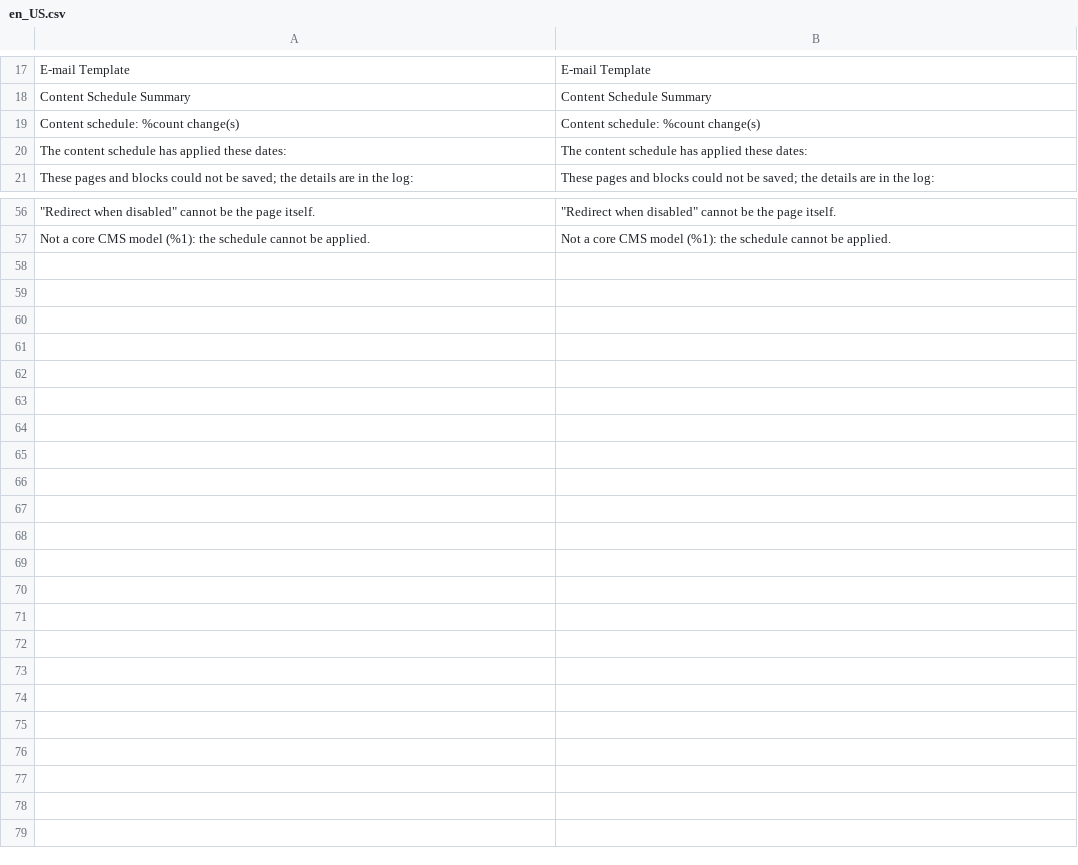
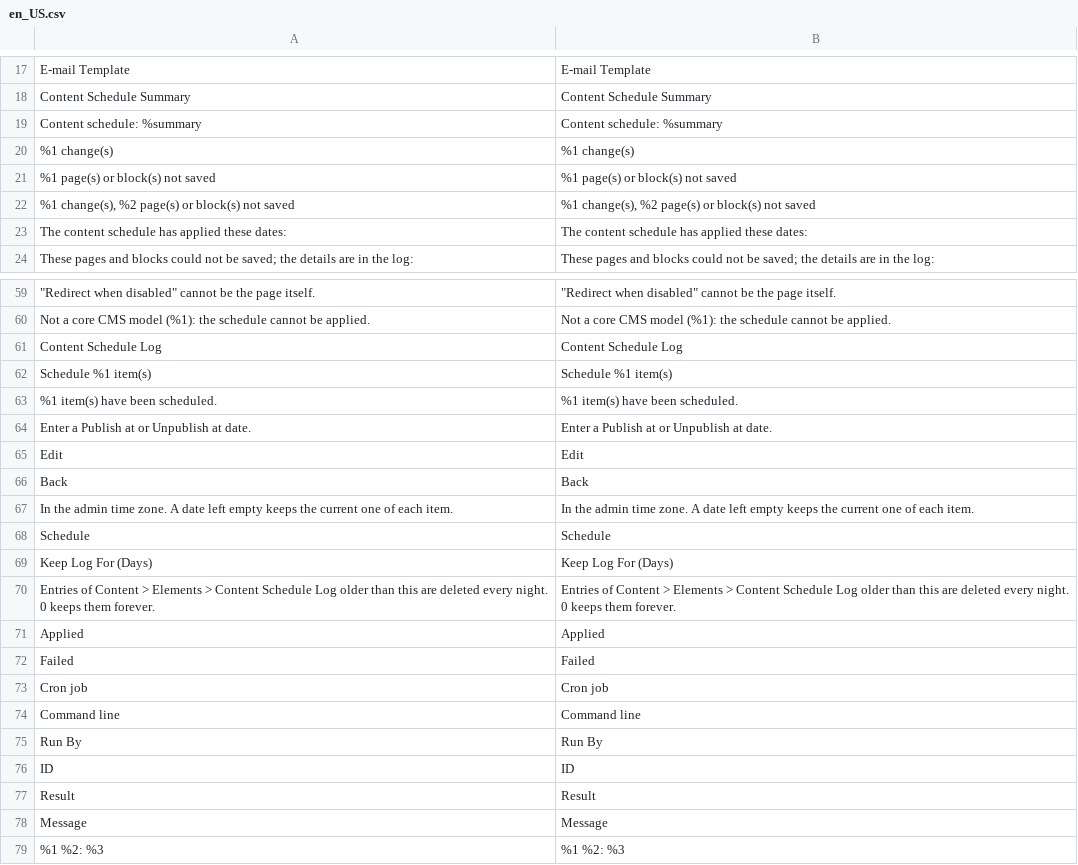
Before and after one commit to mage-os-lab/module-content-schedule, a CSV file: i18n/en_US.csv, drawn as a sheet; only a part is shown, gaps mark what is left out; removed rows and columns are numbered as before the commit, all else as after; the diff names each change by its address in the sheet, - before the commit and + after, or states it on an @@ line.

```diff
--- a/i18n/en_US.csv
+++ b/i18n/en_US.csv
-row 19: Content schedule: %count change(s) | Content schedule: %count change(s)
+row 19: Content schedule: %summary | Content schedule: %summary
+row 20: %1 change(s) | %1 change(s)
+row 21: %1 page(s) or block(s) not saved | %1 page(s) or block(s) not saved
+row 22: %1 change(s), %2 page(s) or block(s) not saved | %1 change(s), %2 page(s) or block(s) not saved
+row 61: Content Schedule Log | Content Schedule Log
+row 62: Schedule %1 item(s) | Schedule %1 item(s)
+row 63: %1 item(s) have been scheduled. | %1 item(s) have been scheduled.
+row 64: Enter a Publish at or Unpublish at date. | Enter a Publish at or Unpublish at date.
+row 65: Edit | Edit
+row 66: Back | Back
+row 67: In the admin time zone. A date left empty keeps the current one of each item. | In the admin time zone. A date left empty keeps the current one of each item.
+row 68: Schedule | Schedule
+row 69: Keep Log For (Days) | Keep Log For (Days)
+row 70: Entries of Content > Elements > Content Schedule Log older than this are deleted every night. 0 keeps them forever. | Entries of Content > Elements > Content Schedule Log older than this are deleted every night. 0 keeps them forever.
+row 71: Applied | Applied
+row 72: Failed | Failed
+row 73: Cron job | Cron job
+row 74: Command line | Command line
+row 75: Run By | Run By
+row 76: ID | ID
+row 77: Result | Result
+row 78: Message | Message
+row 79: %1 %2: %3 | %1 %2: %3
```
Also changed, not shown: i18n/de_DE.csv, i18n/es_ES.csv, 52 other files.
